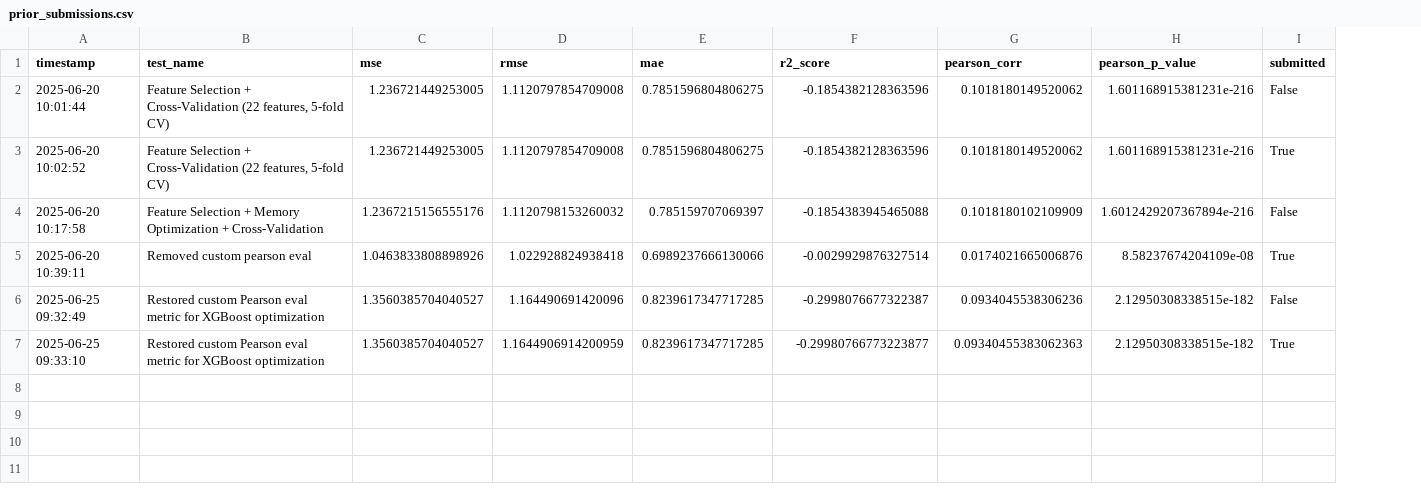
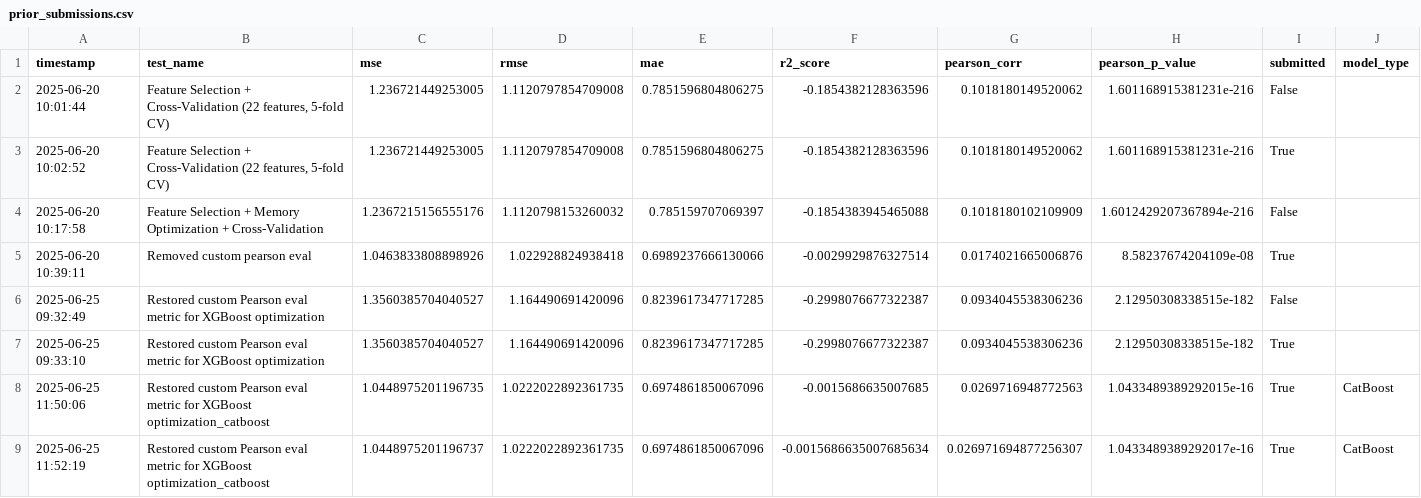
Before and after one commit to adam-sownie/Kaggle-Crypto-Market-Prediction, a CSV file: prior_submissions.csv, drawn as a sheet; the diff names each change by its address in the sheet, - before the commit and + after, or states it on an @@ line.

Commit message:
catboost added

```diff
--- a/prior_submissions.csv
+++ b/prior_submissions.csv
+column J (model_type), empty
-D7 (rmse): 1.1644906914200959
+D7 (rmse): 1.164490691420096
-F7 (r2_score): -0.29980766773223877
+F7 (r2_score): -0.2998076677322387
-G7 (pearson_corr): 0.09340455383062363
+G7 (pearson_corr): 0.0934045538306236
+row 8: 2025-06-25 11:50:06 | Restored custom Pearson eval metric for XGBoost optimization_catboost | 1.0448975201196735 | 1.0222022892361735 | 0.6974861850067096 | -0.0015686635007685 | 0.0269716948772563 | 1.0433489389292015e-16 | True | CatBoost
+row 9: 2025-06-25 11:52:19 | Restored custom Pearson eval metric for XGBoost optimization_catboost | 1.0448975201196737 | 1.0222022892361735 | 0.6974861850067096 | -0.0015686635007685634 | 0.026971694877256307 | 1.0433489389292017e-16 | True | CatBoost
```
Also changed, not shown: 5 other files.
